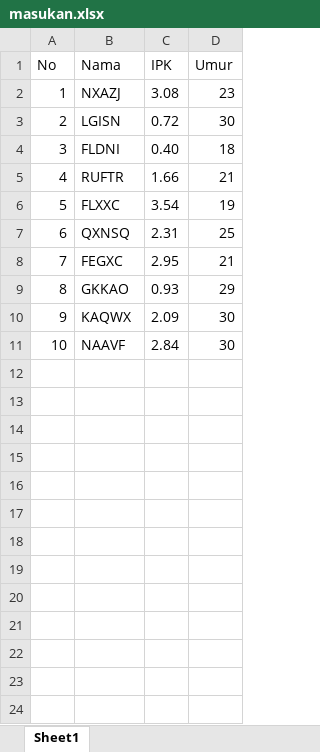
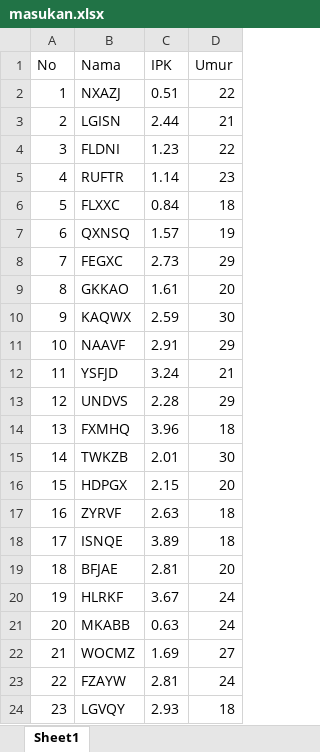
Before and after one commit to Rizkyfajri/Tugas_Kelompok_AI_Fuzzy, an Excel workbook: Tugas_Kelompok_AI_Fuzzy/masukan.xlsx, sheet Sheet1, drawn as a sheet; only a part is shown; values as stored, in another font and other column widths than the file's, no borders; the diff covers the shown part only; the diff names each change by its address in the sheet, - before the commit and + after, or states it on an @@ line.

```diff
--- a/Tugas_Kelompok_AI_Fuzzy/masukan.xlsx (sheet Sheet1)
+++ b/Tugas_Kelompok_AI_Fuzzy/masukan.xlsx (sheet Sheet1)
-C2 (IPK): 3.08
+C2 (IPK): 0.51
-D2 (Umur): 23
+D2 (Umur): 22
-C3 (IPK): 0.72
+C3 (IPK): 2.44
-D3 (Umur): 30
+D3 (Umur): 21
-C4 (IPK): 0.40
+C4 (IPK): 1.23
-D4 (Umur): 18
+D4 (Umur): 22
-C5 (IPK): 1.66
+C5 (IPK): 1.14
-D5 (Umur): 21
+D5 (Umur): 23
-C6 (IPK): 3.54
+C6 (IPK): 0.84
-D6 (Umur): 19
+D6 (Umur): 18
-C7 (IPK): 2.31
+C7 (IPK): 1.57
-D7 (Umur): 25
+D7 (Umur): 19
-C8 (IPK): 2.95
+C8 (IPK): 2.73
-D8 (Umur): 21
+D8 (Umur): 29
-C9 (IPK): 0.93
+C9 (IPK): 1.61
-D9 (Umur): 29
+D9 (Umur): 20
-C10 (IPK): 2.09
+C10 (IPK): 2.59
-C11 (IPK): 2.84
+C11 (IPK): 2.91
-D11 (Umur): 30
+D11 (Umur): 29
+row 12: 11 | YSFJD | 3.24 | 21
+row 13: 12 | UNDVS | 2.28 | 29
+row 14: 13 | FXMHQ | 3.96 | 18
+row 15: 14 | TWKZB | 2.01 | 30
+row 16: 15 | HDPGX | 2.15 | 20
+row 17: 16 | ZYRVF | 2.63 | 18
+row 18: 17 | ISNQE | 3.89 | 18
+row 19: 18 | BFJAE | 2.81 | 20
+row 20: 19 | HLRKF | 3.67 | 24
+row 21: 20 | MKABB | 0.63 | 24
+row 22: 21 | WOCMZ | 1.69 | 27
+row 23: 22 | FZAYW | 2.81 | 24
+row 24: 23 | LGVQY | 2.93 | 18
```
Also changed, not shown: 77 added rows elsewhere in this sheet, 1 other file.
